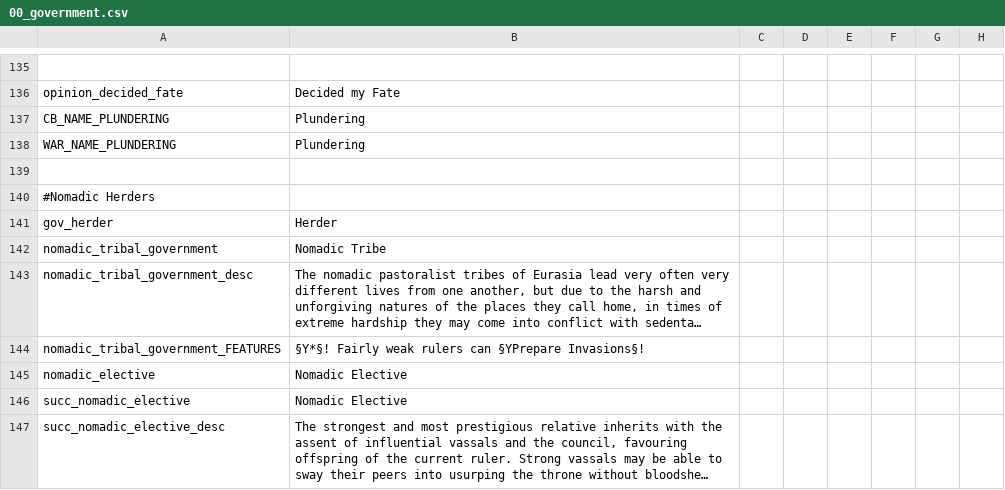
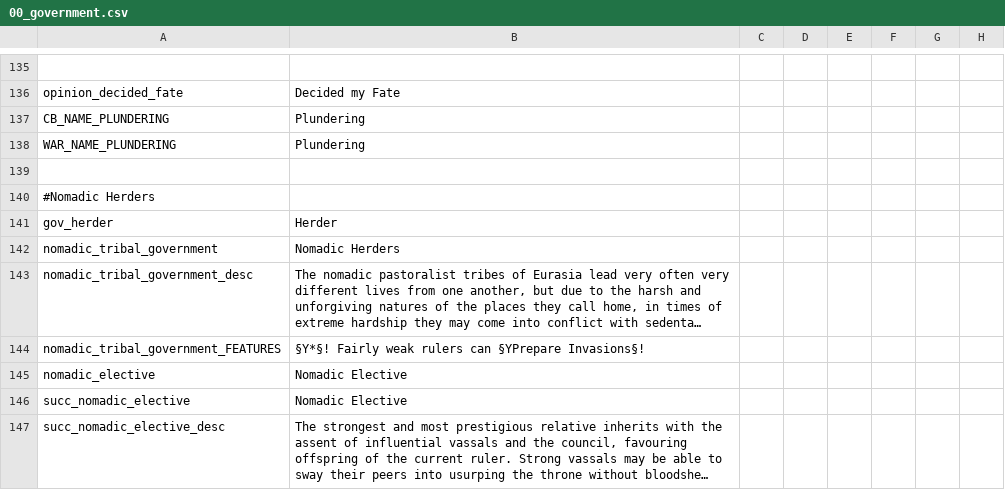
Before and after one commit to derdang/posttoyo, a CSV file: After the End Orientalis/localisation/00_government.csv, drawn as a sheet; only a part is shown, gaps mark what is left out; long unchanged cells end in …; the diff names each change by its address in the sheet, - before the commit and + after, or states it on an @@ line.

Commit message:
Update 00_government.csv

```diff
--- a/After the End Orientalis/localisation/00_government.csv
+++ b/After the End Orientalis/localisation/00_government.csv
-B142: Nomadic Tribe
+B142: Nomadic Herders
```
